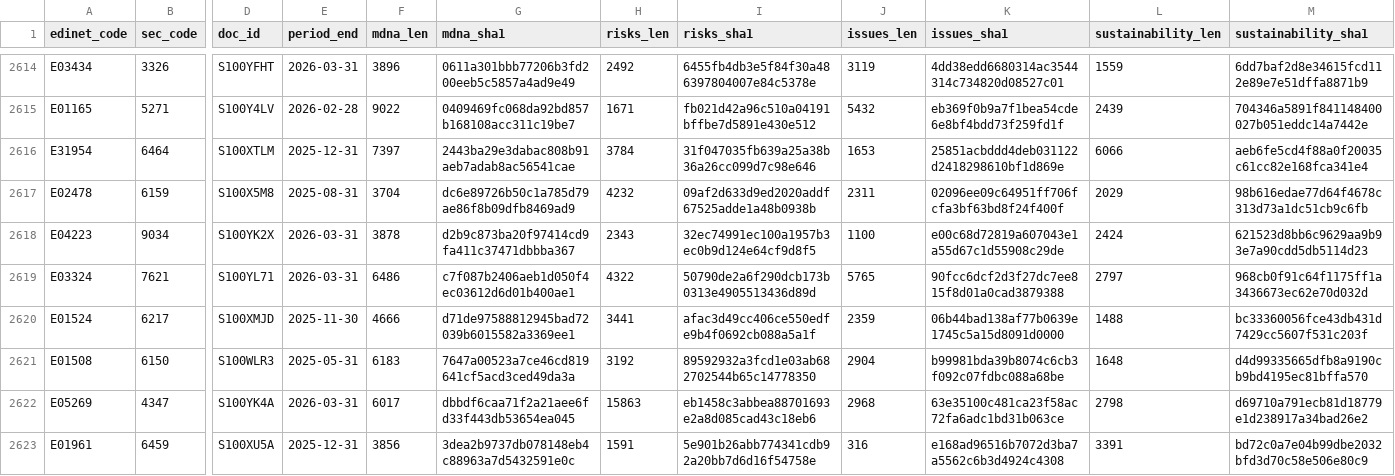
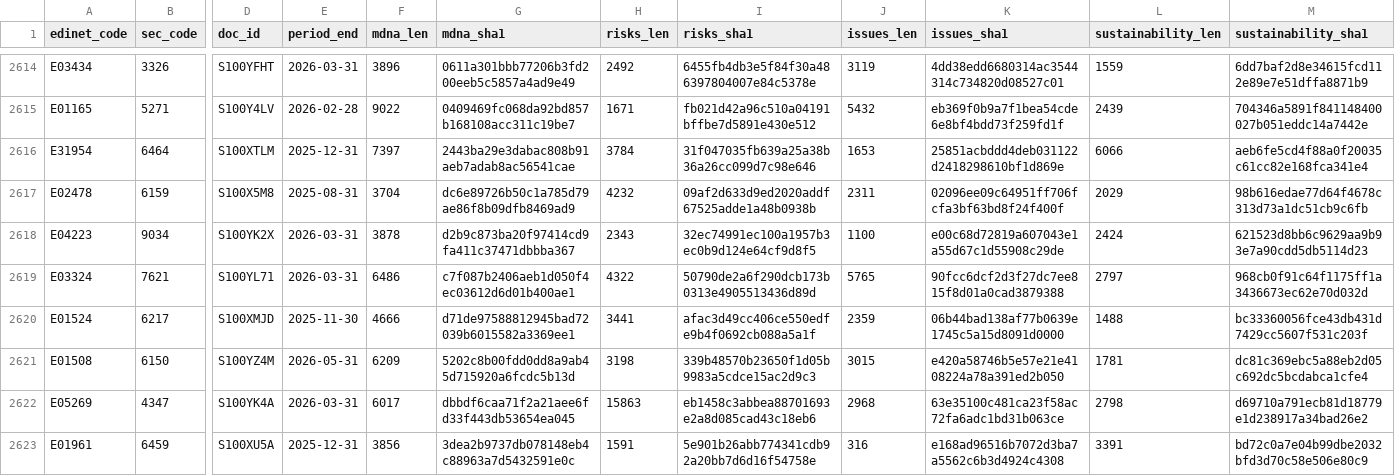
Before and after one commit to varmil/nenshu, a CSV file: pipeline/data/analysis_text_manifest.csv, drawn as a sheet; only a part is shown, gaps mark what is left out; the diff names each change by its address in the sheet, - before the commit and + after, or states it on an @@ line.

```diff
--- a/pipeline/data/analysis_text_manifest.csv
+++ b/pipeline/data/analysis_text_manifest.csv
-D2621 (doc_id): S100WLR3
+D2621 (doc_id): S100YZ4M
-E2621 (period_end): 2025-05-31
+E2621 (period_end): 2026-05-31
-F2621 (mdna_len): 6183
+F2621 (mdna_len): 6209
-G2621 (mdna_sha1): 7647a00523a7ce46cd819641cf5acd3ced49da3a
+G2621 (mdna_sha1): 5202c8b00fdd0dd8a9ab45d715920a6fcdc5b13d
-H2621 (risks_len): 3192
+H2621 (risks_len): 3198
-I2621 (risks_sha1): 89592932a3fcd1e03ab682702544b65c14778350
+I2621 (risks_sha1): 339b48570b23650f1d05b9983a5cdce15ac2d9c3
-J2621 (issues_len): 2904
+J2621 (issues_len): 3015
-K2621 (issues_sha1): b99981bda39b8074c6cb3f092c07fdbc088a68be
+K2621 (issues_sha1): e420a58746b5e57e21e4108224a78a391ed2b050
-L2621 (sustainability_len): 1648
+L2621 (sustainability_len): 1781
-M2621 (sustainability_sha1): d4d99335665dfb8a9190cb9bd4195ec81bffa570
+M2621 (sustainability_sha1): dc81c369ebc5a88eb2d05c692dc5bcdabca1cfe4
```
Also changed, not shown: 1 other file.
